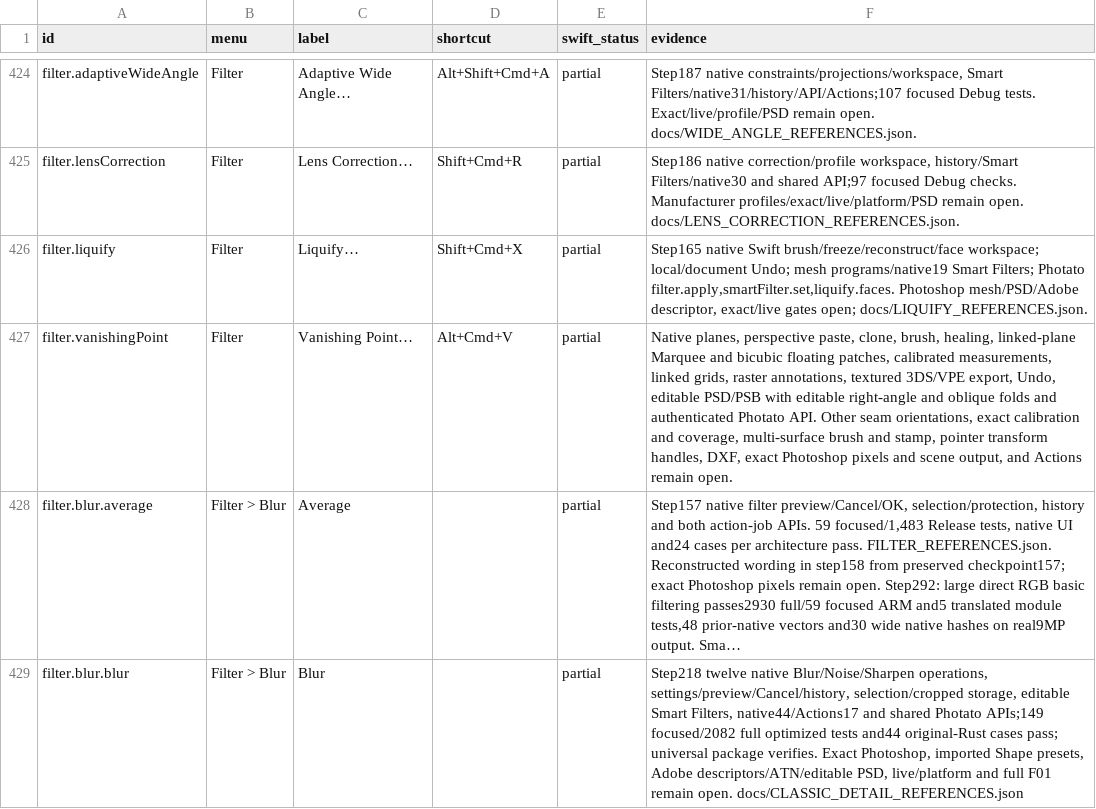
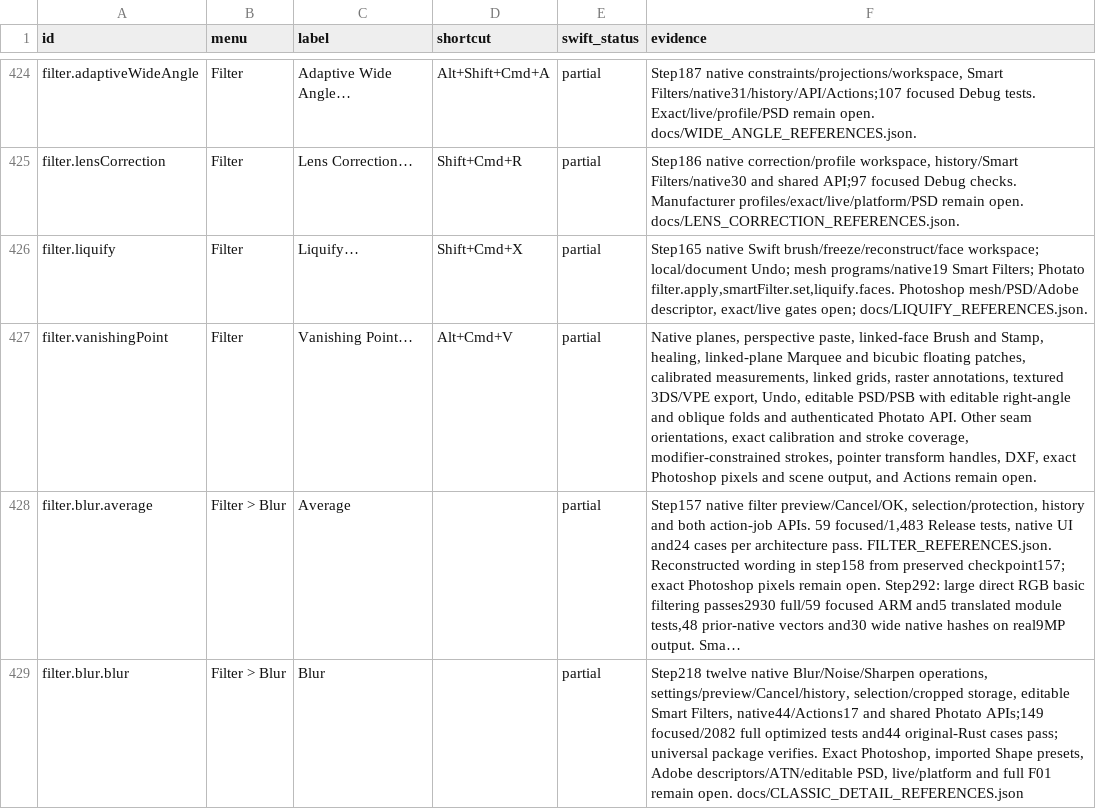
Before and after one commit to ForensicIntelligence/Photato, a CSV file: PhotoCraftSwift/docs/COMMAND_PARITY.csv, drawn as a sheet; only a part is shown, gaps mark what is left out; long unchanged cells end in …; the diff names each change by its address in the sheet, - before the commit and + after, or states it on an @@ line.

Commit message:
Ship Universal Photato preview with linked perspective retouch (743)

```diff
--- a/PhotoCraftSwift/docs/COMMAND_PARITY.csv
+++ b/PhotoCraftSwift/docs/COMMAND_PARITY.csv
-F427 (evidence): …perspective paste, clone, brush, healing, linked-plane Marquee and bicubic floating patches, calibrated measurements, linked grids, raster annotations, textured 3DS/VPE export, Undo, editable PSD/PSB with editable right-angle and oblique folds and authenticated Photato API. Other seam orientations, exact calibration and coverage, multi-surface brush and stamp, pointer transform…
+F427 (evidence): …perspective paste, linked-face Brush and Stamp, healing, linked-plane Marquee and bicubic floating patches, calibrated measurements, linked grids, raster annotations, textured 3DS/VPE export, Undo, editable PSD/PSB with editable right-angle and oblique folds and authenticated Photato API. Other seam orientations, exact calibration and stroke coverage, modifier-constrained strokes, pointer transform…
```
Also changed, not shown: 27 other files.
